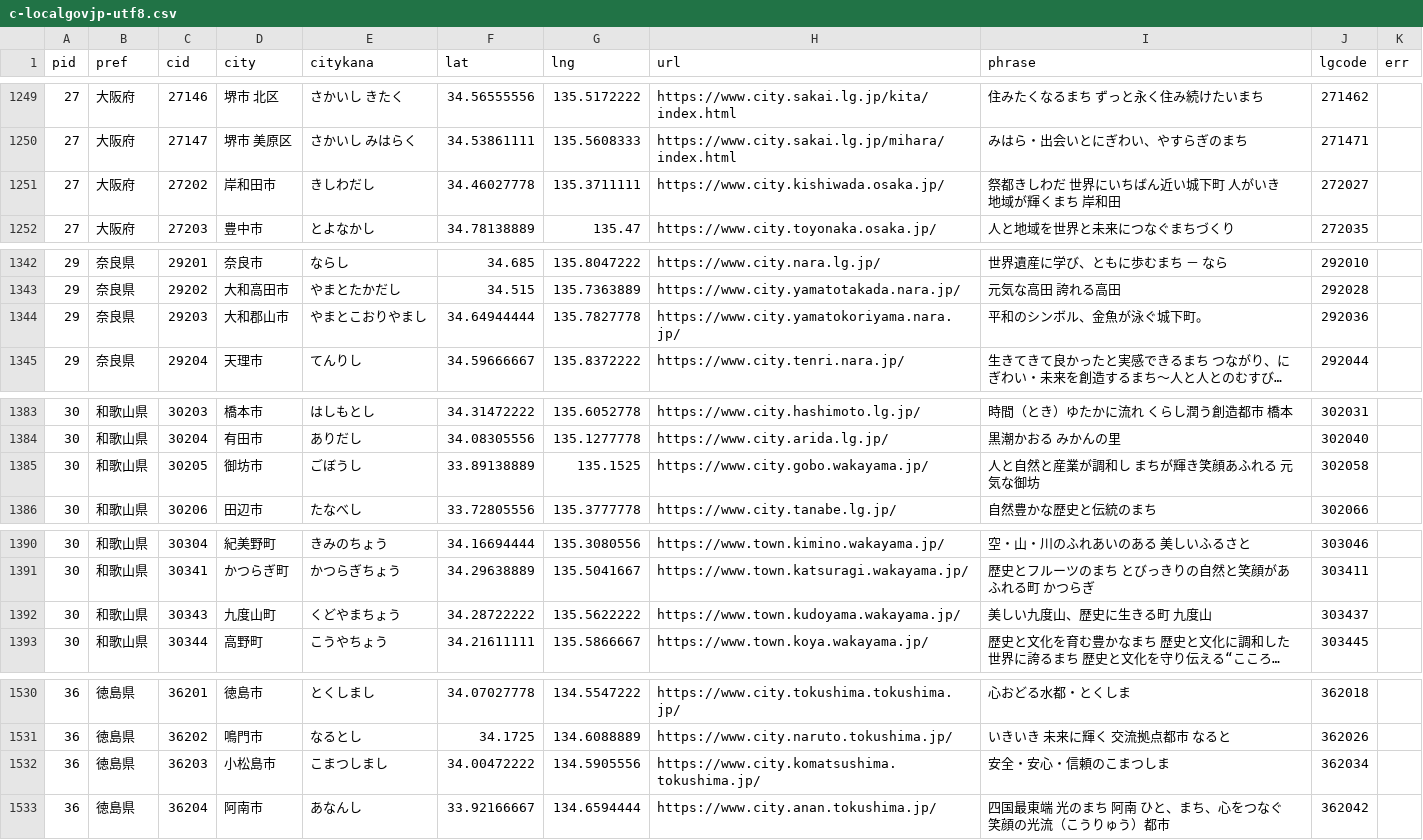
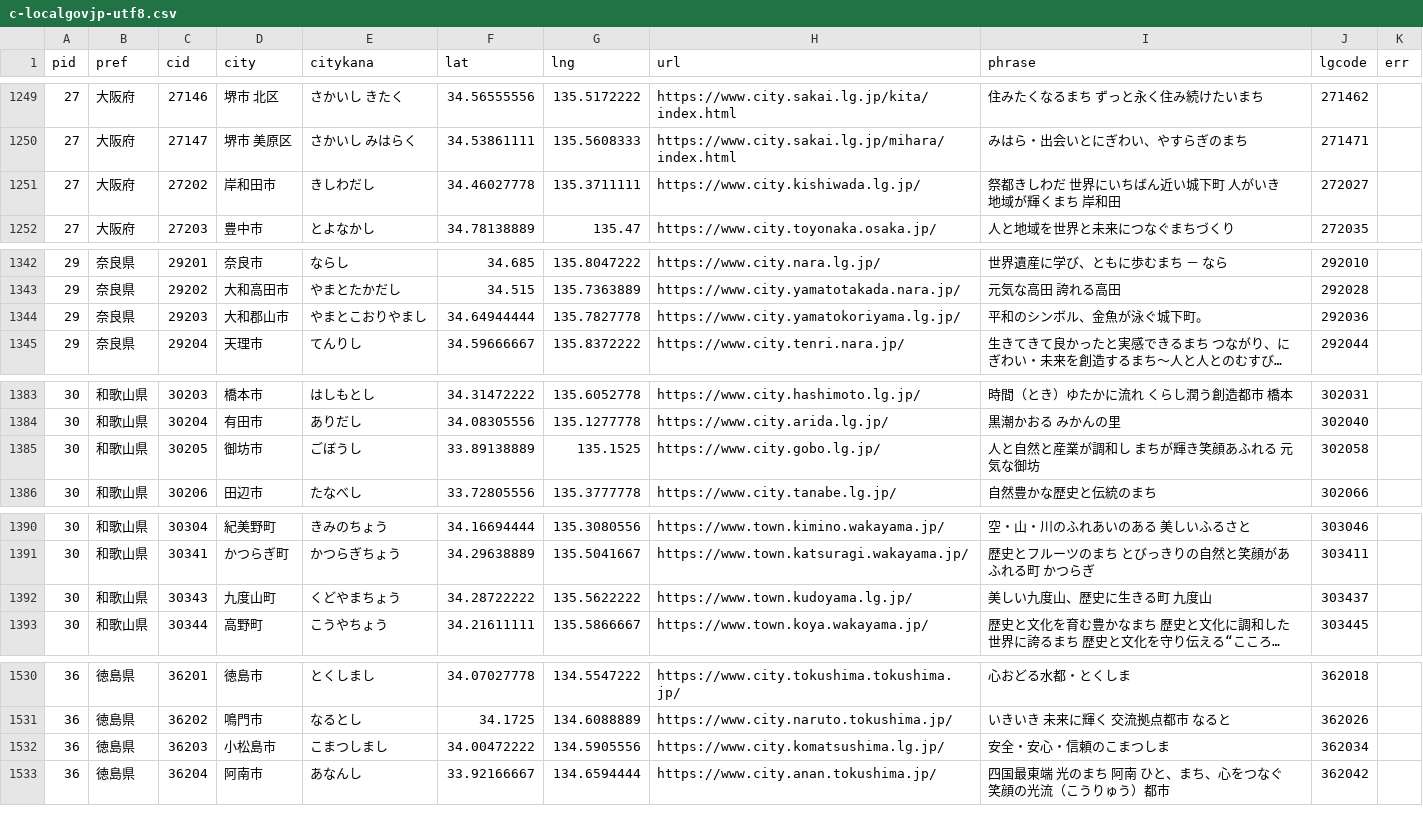
Before and after one commit to masapico/localgov-web-cert-checker, a CSV file: c-localgovjp-utf8.csv, drawn as a sheet; only a part is shown, gaps mark what is left out; long unchanged cells end in …; the diff covers the shown part only; the diff names each change by its address in the sheet, - before the commit and + after, or states it on an @@ line.

```diff
--- a/c-localgovjp-utf8.csv
+++ b/c-localgovjp-utf8.csv
-H1251 (url): https://www.city.kishiwada.osaka.jp/
+H1251 (url): https://www.city.kishiwada.lg.jp/
-H1344 (url): https://www.city.yamatokoriyama.nara.jp/
+H1344 (url): https://www.city.yamatokoriyama.lg.jp/
-H1385 (url): https://www.city.gobo.wakayama.jp/
+H1385 (url): https://www.city.gobo.lg.jp/
-H1392 (url): https://www.town.kudoyama.wakayama.jp/
+H1392 (url): https://www.town.kudoyama.lg.jp/
-H1532 (url): https://www.city.komatsushima.tokushima.jp/
+H1532 (url): https://www.city.komatsushima.lg.jp/
```
Also changed, not shown: 13 edited cells elsewhere in this file, 1 other file.
